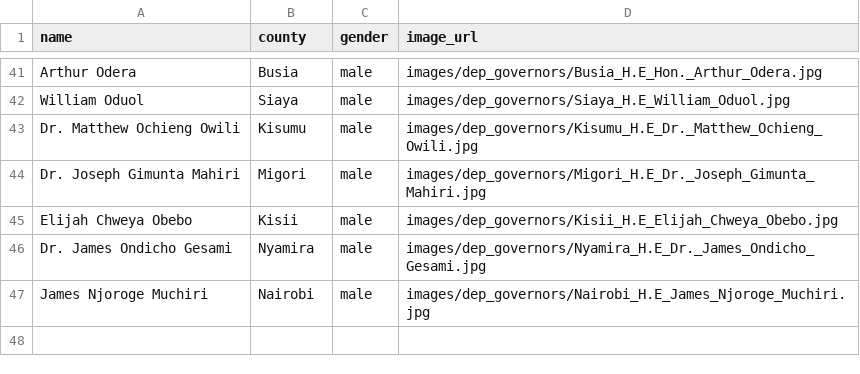
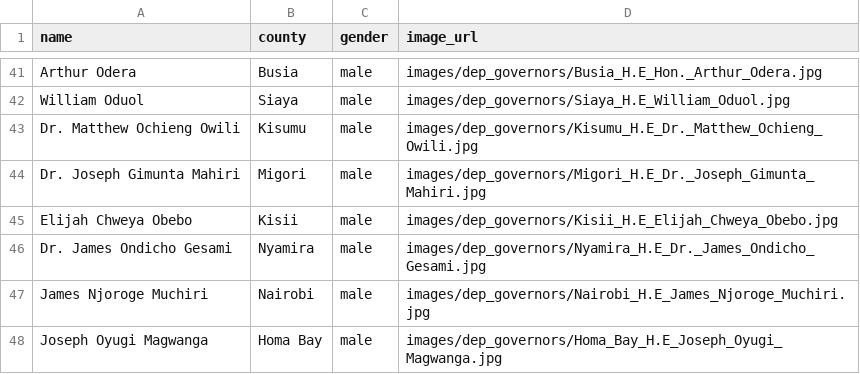
Before and after one commit to JoyMalinda/SerikaliMap-Backend, a CSV file: data/dep_governors.csv, drawn as a sheet; only a part is shown, gaps mark what is left out.

```diff
--- a/data/dep_governors.csv
+++ b/data/dep_governors.csv
@@ -47 +47,2 @@ Dr. James Ondicho Gesami,Nyamira,male,images/dep_governors/Nyamira_H.E_Dr._James
 James Njoroge Muchiri,Nairobi,male,images/dep_governors/Nairobi_H.E_James_Njoroge_Muchiri.jpg
+Joseph Oyugi Magwanga,Homa Bay,male,images/dep_governors/Homa_Bay_H.E_Joseph_Oyugi_Magwanga.jpg
```
Also changed, not shown: data/governors.csv, data/mps.csv, 2 other files.
